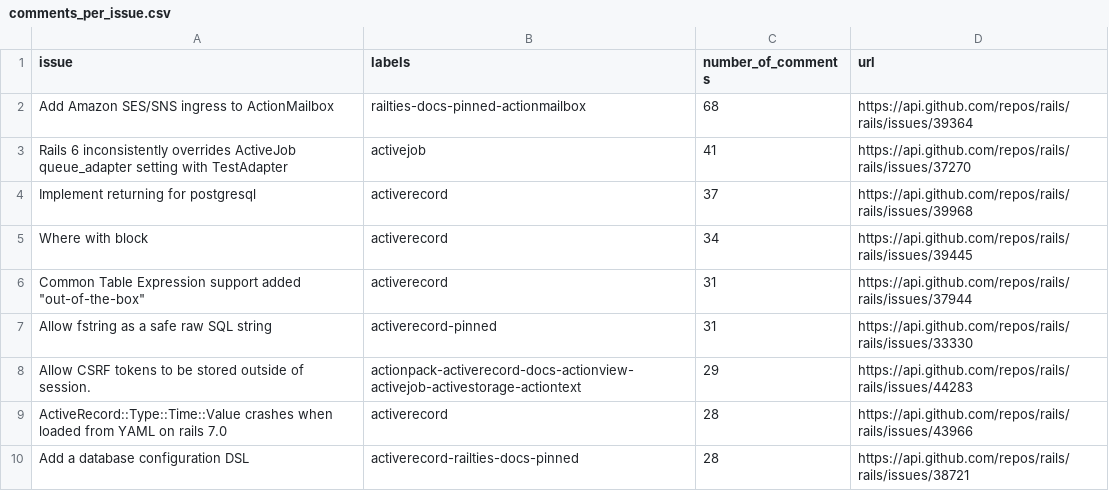
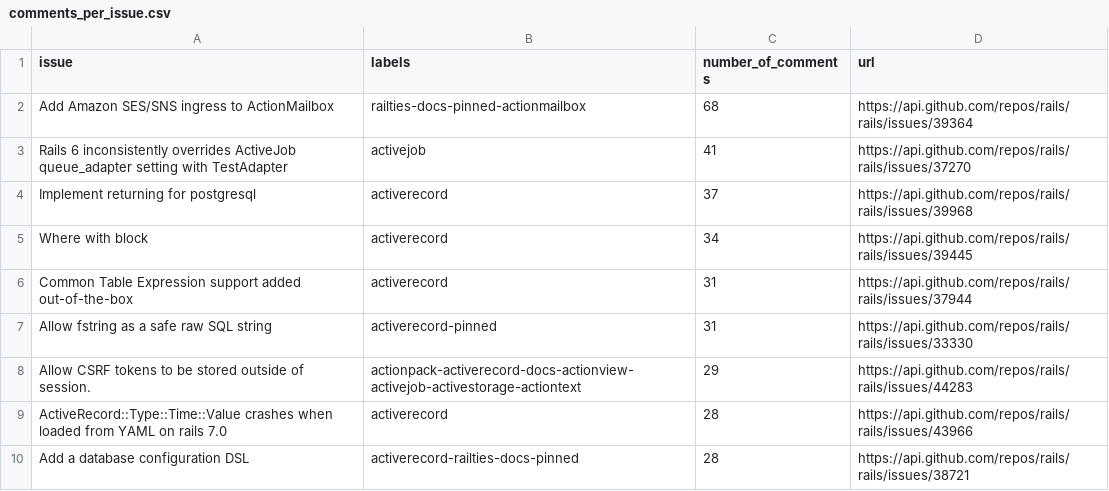
Before and after one commit to aliarabat/rails-issues-analysis, a CSV file: data/comments_per_issue.csv, drawn as a sheet.

```diff
--- a/data/comments_per_issue.csv
+++ b/data/comments_per_issue.csv
@@ -5,3 +5,3 @@ Implement returning for postgresql,activerecord,37,https://api.github.com/repos/
 Where with block,activerecord,34,https://api.github.com/repos/rails/rails/issues/39445
-Common Table Expression support added "out-of-the-box",activerecord,31,https://api.github.com/repos/rails/rails/issues/37944
+Common Table Expression support added out-of-the-box,activerecord,31,https://api.github.com/repos/rails/rails/issues/37944
 Allow fstring as a safe raw SQL string,activerecord-pinned,31,https://api.github.com/repos/rails/rails/issues/33330
```
Also changed, not shown: 2 other files.
